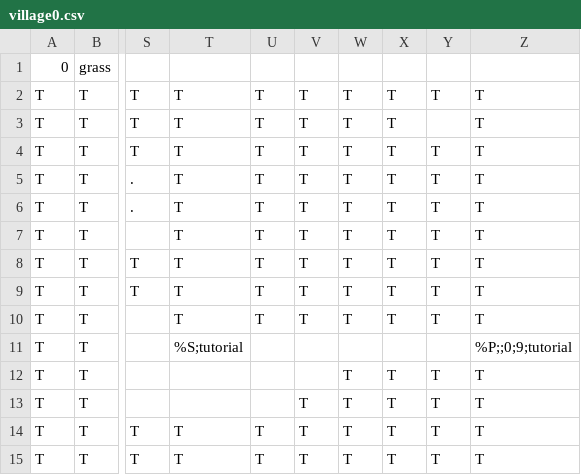
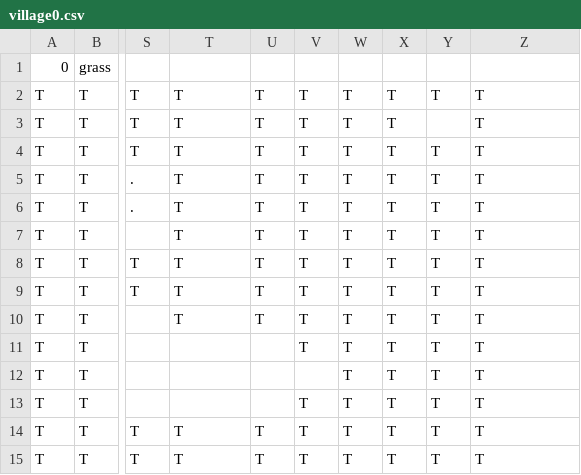
Before and after one commit to tmodell/The-Quincer-Chronicles-Toner-is-Low, a CSV file: src/world/lib/maps/village0.csv, drawn as a sheet; only a part is shown, gaps mark what is left out; the diff names each change by its address in the sheet, - before the commit and + after, or states it on an @@ line.

```diff
--- a/src/world/lib/maps/village0.csv
+++ b/src/world/lib/maps/village0.csv
-T11: %S;tutorial
+T11: (empty)
-V11: (empty)
+V11: T
-W11: (empty)
+W11: T
-X11: (empty)
+X11: T
-Y11: (empty)
+Y11: T
-Z11: %P;;0;9;tutorial
+Z11: T
```
Also changed, not shown: src/world/lib/maps/tutorial.csv, 4 other files.
